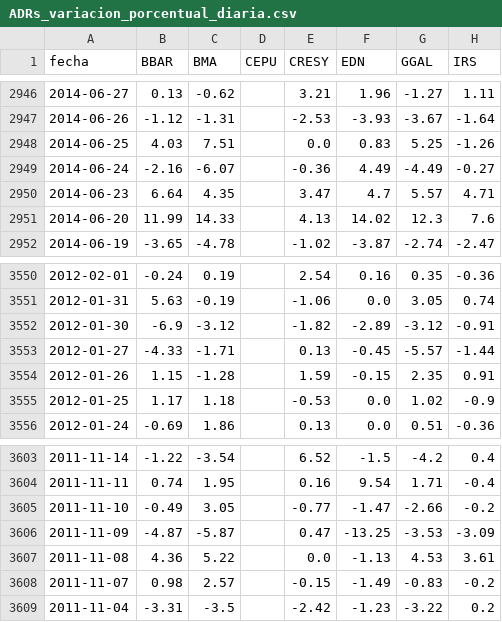
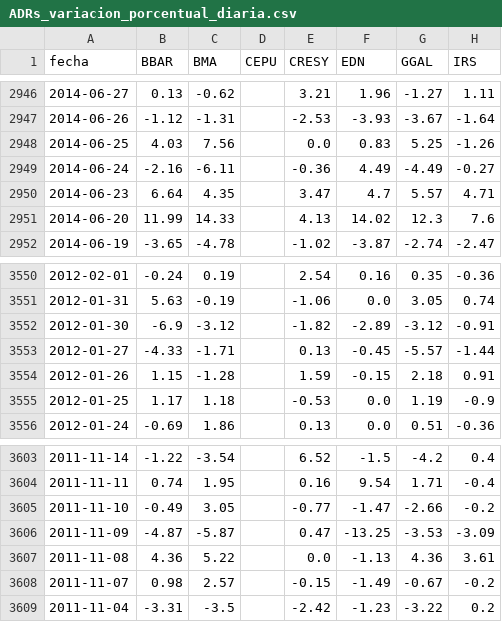
Before and after one commit to jesusrobles824/Automatizacion-de-Datos-y-Proyectos-BI, a CSV file: Automatización de Datos/ADRs_variacion_porcentual_diaria.csv, drawn as a sheet; only a part is shown, gaps mark what is left out; the diff names each change by its address in the sheet, - before the commit and + after, or states it on an @@ line.

```diff
--- a/Automatización de Datos/ADRs_variacion_porcentual_diaria.csv
+++ b/Automatización de Datos/ADRs_variacion_porcentual_diaria.csv
-C2948 (BMA): 7.51
+C2948 (BMA): 7.56
-C2949 (BMA): -6.07
+C2949 (BMA): -6.11
-G3554 (GGAL): 2.35
+G3554 (GGAL): 2.18
-G3555 (GGAL): 1.02
+G3555 (GGAL): 1.19
-G3607 (GGAL): 4.53
+G3607 (GGAL): 4.36
-G3608 (GGAL): -0.83
+G3608 (GGAL): -0.67
```
Also changed, not shown: Automatización de Datos/ADRs_Precios.csv.
